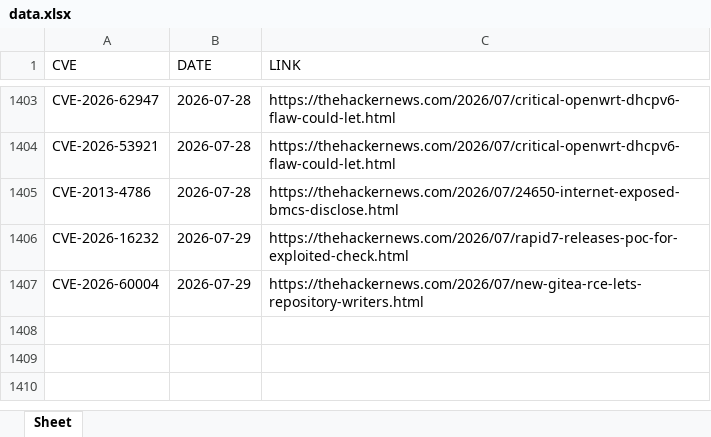
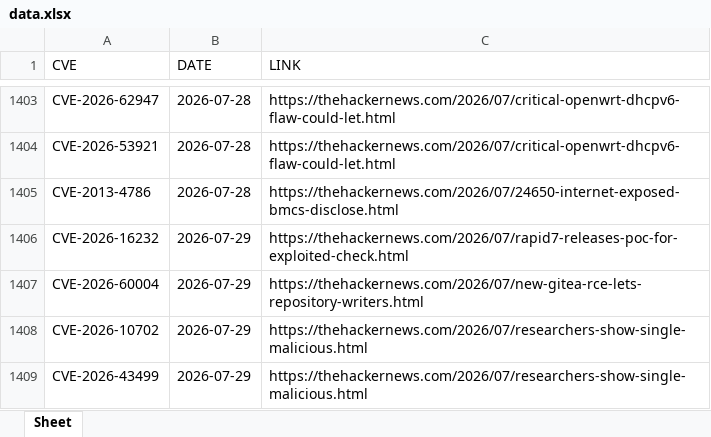
Before and after one commit to thanujbtech-lgtm/hackernews_cve, an Excel workbook: data.xlsx, sheet Sheet, drawn as a sheet; only a part is shown, gaps mark what is left out; values as stored, in another font and other column widths than the file's, no borders; the diff names each change by its address in the sheet, - before the commit and + after, or states it on an @@ line.

```diff
--- a/data.xlsx (sheet Sheet)
+++ b/data.xlsx (sheet Sheet)
+row 1408: CVE-2026-10702 | 2026-07-29 | https://thehackernews.com/2026/07/researchers-show-single-malicious.html
+row 1409: CVE-2026-43499 | 2026-07-29 | https://thehackernews.com/2026/07/researchers-show-single-malicious.html
```
